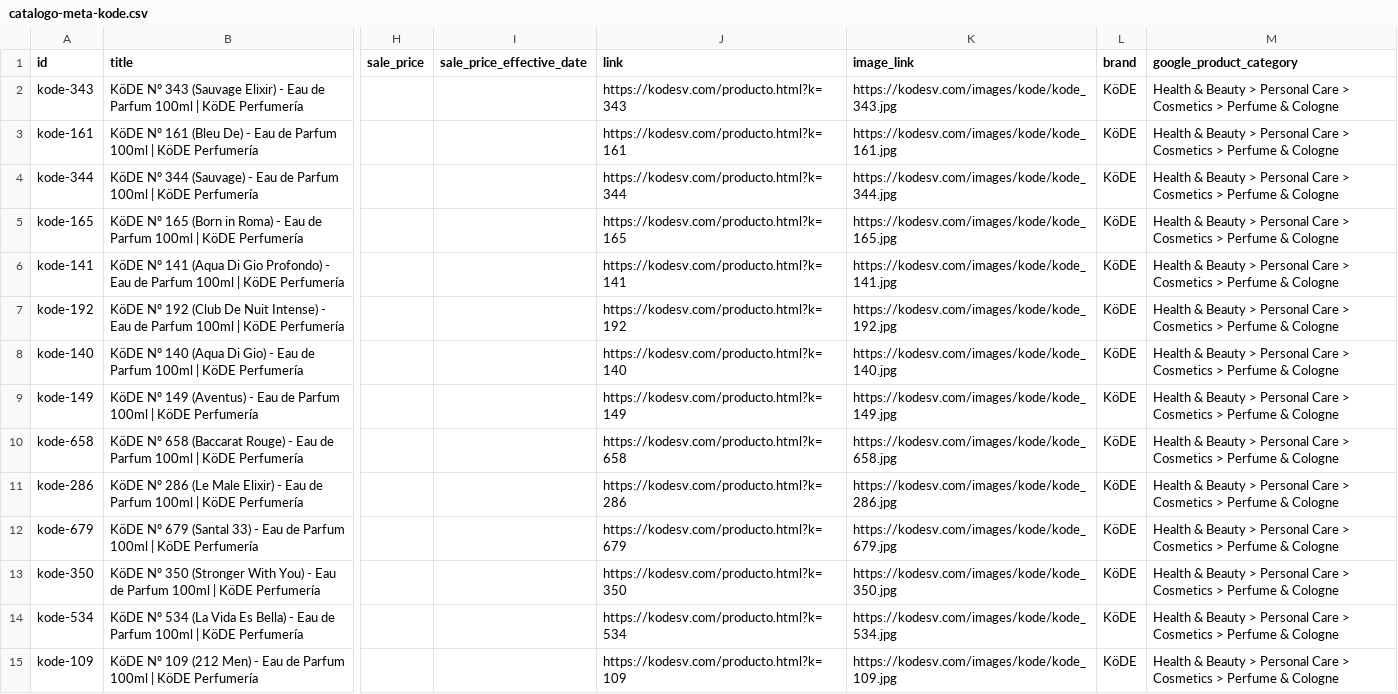
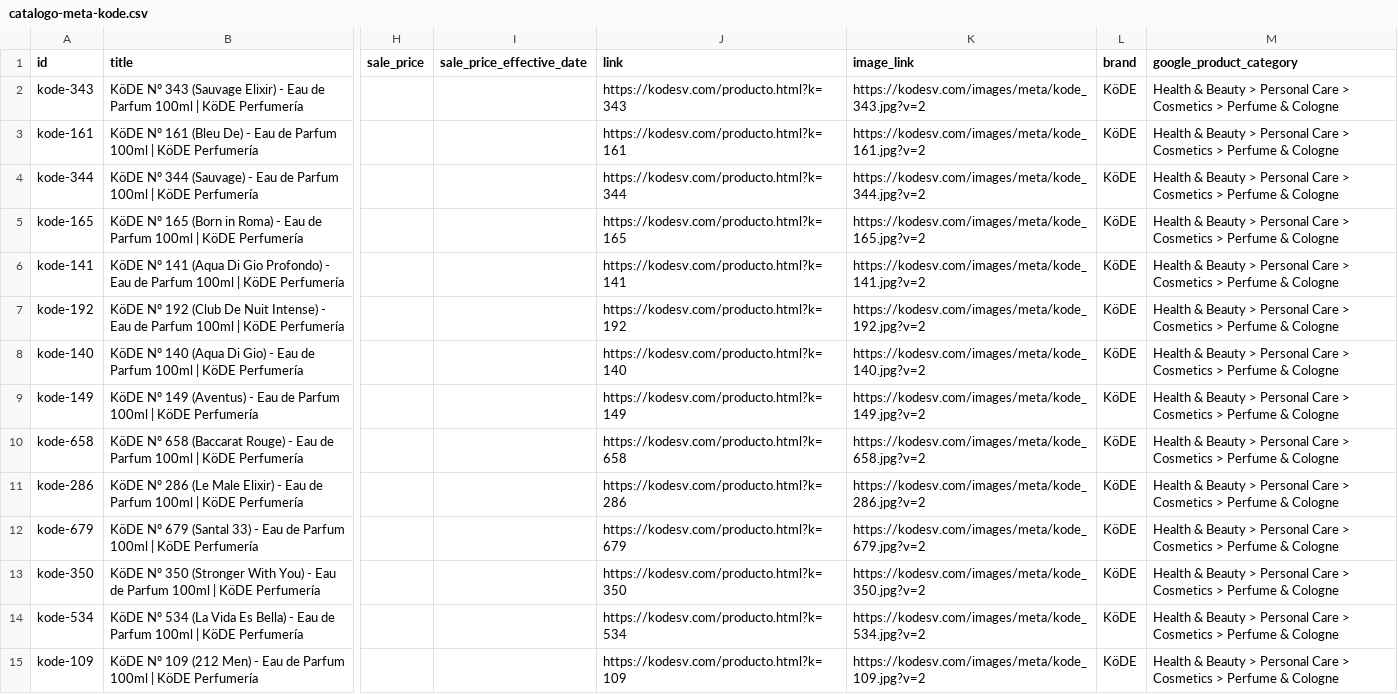
Before and after one commit to dvd19981029-debug/catalogo-kode-2026, a CSV file: catalogo-meta-kode.csv, drawn as a sheet; only a part is shown, gaps mark what is left out; the diff covers the shown part only; the diff names each change by its address in the sheet, - before the commit and + after, or states it on an @@ line.

Commit message:
feat(meta): update catalogo-meta-kode.csv image links

```diff
--- a/catalogo-meta-kode.csv
+++ b/catalogo-meta-kode.csv
-K2 (image_link): https://kodesv.com/images/kode/kode_343.jpg
+K2 (image_link): https://kodesv.com/images/meta/kode_343.jpg?v=2
-K3 (image_link): https://kodesv.com/images/kode/kode_161.jpg
+K3 (image_link): https://kodesv.com/images/meta/kode_161.jpg?v=2
-K4 (image_link): https://kodesv.com/images/kode/kode_344.jpg
+K4 (image_link): https://kodesv.com/images/meta/kode_344.jpg?v=2
-K5 (image_link): https://kodesv.com/images/kode/kode_165.jpg
+K5 (image_link): https://kodesv.com/images/meta/kode_165.jpg?v=2
-K6 (image_link): https://kodesv.com/images/kode/kode_141.jpg
+K6 (image_link): https://kodesv.com/images/meta/kode_141.jpg?v=2
-K7 (image_link): https://kodesv.com/images/kode/kode_192.jpg
+K7 (image_link): https://kodesv.com/images/meta/kode_192.jpg?v=2
-K8 (image_link): https://kodesv.com/images/kode/kode_140.jpg
+K8 (image_link): https://kodesv.com/images/meta/kode_140.jpg?v=2
-K9 (image_link): https://kodesv.com/images/kode/kode_149.jpg
+K9 (image_link): https://kodesv.com/images/meta/kode_149.jpg?v=2
-K10 (image_link): https://kodesv.com/images/kode/kode_658.jpg
+K10 (image_link): https://kodesv.com/images/meta/kode_658.jpg?v=2
-K11 (image_link): https://kodesv.com/images/kode/kode_286.jpg
+K11 (image_link): https://kodesv.com/images/meta/kode_286.jpg?v=2
-K12 (image_link): https://kodesv.com/images/kode/kode_679.jpg
+K12 (image_link): https://kodesv.com/images/meta/kode_679.jpg?v=2
-K13 (image_link): https://kodesv.com/images/kode/kode_350.jpg
+K13 (image_link): https://kodesv.com/images/meta/kode_350.jpg?v=2
-K14 (image_link): https://kodesv.com/images/kode/kode_534.jpg
+K14 (image_link): https://kodesv.com/images/meta/kode_534.jpg?v=2
-K15 (image_link): https://kodesv.com/images/kode/kode_109.jpg
+K15 (image_link): https://kodesv.com/images/meta/kode_109.jpg?v=2
```
Also changed, not shown: 51 edited cells elsewhere in this file.
